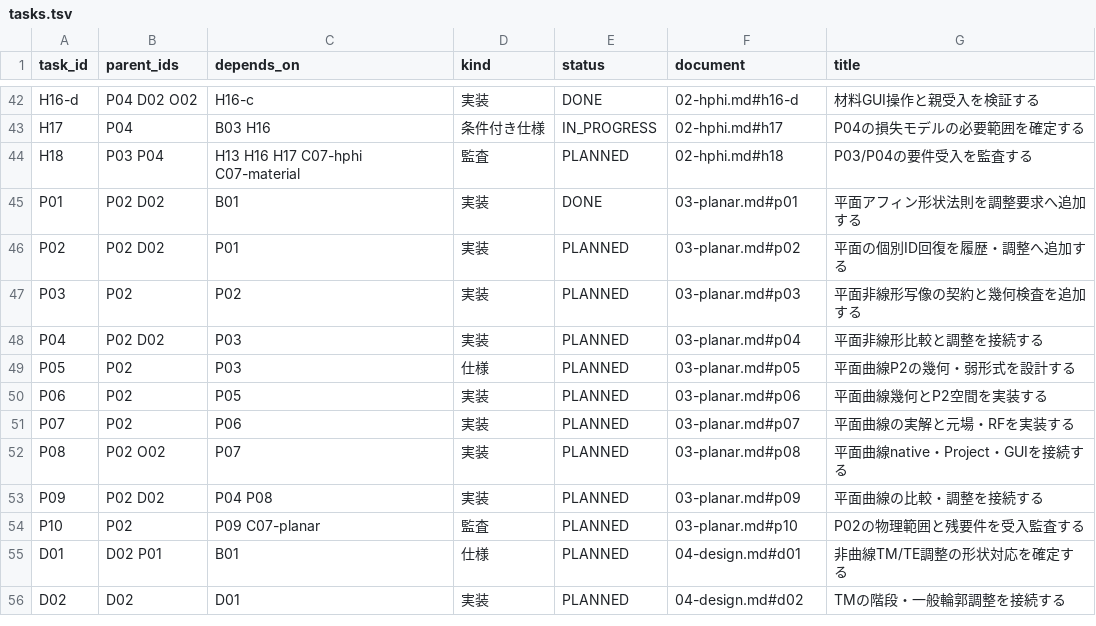
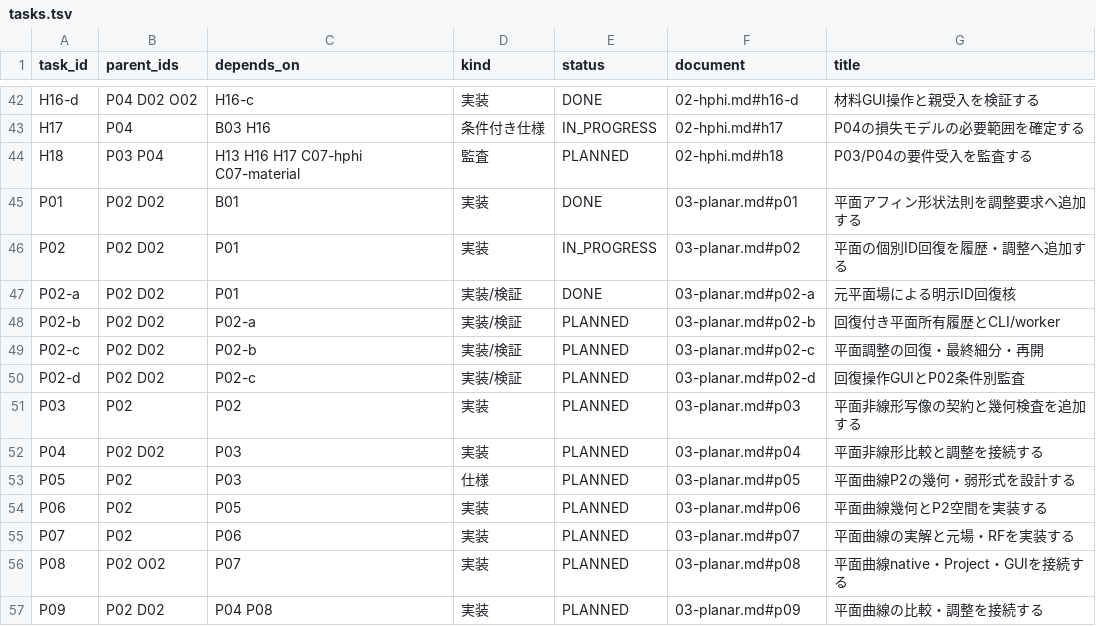
Before and after one commit to 4beshinji/superfish-ng, a TSV file: docs/development-plan/tasks.tsv, drawn as a sheet; only a part is shown, gaps mark what is left out; the shorter side is filled out with more unchanged rows.

Commit message:
Add explicit planar field identity recovery within inherited mode sets

```diff
--- a/docs/development-plan/tasks.tsv
+++ b/docs/development-plan/tasks.tsv
@@ -45,3 +45,7 @@ H18	P03 P04	H13 H16 H17 C07-hphi C07-material	監査	PLANNED	02-hphi.md#h18	P03/
 P01	P02 D02	B01	実装	DONE	03-planar.md#p01	平面アフィン形状法則を調整要求へ追加する
-P02	P02 D02	P01	実装	PLANNED	03-planar.md#p02	平面の個別ID回復を履歴・調整へ追加する
+P02	P02 D02	P01	実装	IN_PROGRESS	03-planar.md#p02	平面の個別ID回復を履歴・調整へ追加する
+P02-a	P02 D02	P01	実装/検証	DONE	03-planar.md#p02-a	元平面場による明示ID回復核
+P02-b	P02 D02	P02-a	実装/検証	PLANNED	03-planar.md#p02-b	回復付き平面所有履歴とCLI/worker
+P02-c	P02 D02	P02-b	実装/検証	PLANNED	03-planar.md#p02-c	平面調整の回復・最終細分・再開
+P02-d	P02 D02	P02-c	実装/検証	PLANNED	03-planar.md#p02-d	回復操作GUIとP02条件別監査
 P03	P02	P02	実装	PLANNED	03-planar.md#p03	平面非線形写像の契約と幾何検査を追加する
```
Also changed, not shown: 7 other files.
